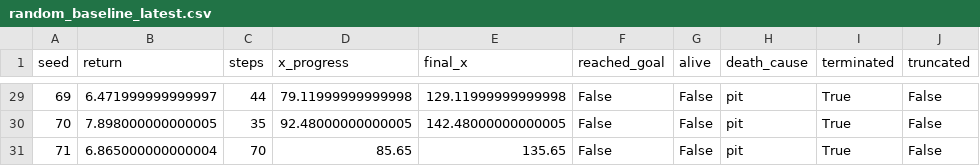
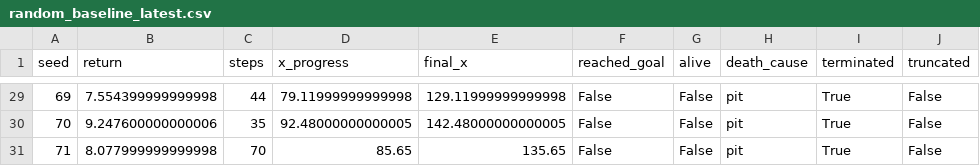
Before and after one commit to KhurshidSunny/mario-ppo-grad-challenge, a CSV file: results/metrics/random_baseline_latest.csv, drawn as a sheet; only a part is shown, gaps mark what is left out; the diff covers the shown part only.

```diff
--- a/results/metrics/random_baseline_latest.csv
+++ b/results/metrics/random_baseline_latest.csv
@@ -29,3 +29,3 @@ seed,return,steps,x_progress,final_x,reached_goal,alive,death_cause,terminated,t
-69,6.471999999999997,44,79.11999999999998,129.11999999999998,False,False,pit,True,False
-70,7.898000000000005,35,92.48000000000005,142.48000000000005,False,False,pit,True,False
-71,6.865000000000004,70,85.65,135.65,False,False,pit,True,False
+69,7.554399999999998,44,79.11999999999998,129.11999999999998,False,False,pit,True,False
+70,9.247600000000006,35,92.48000000000005,142.48000000000005,False,False,pit,True,False
+71,8.077999999999998,70,85.65,135.65,False,False,pit,True,False
```
Also changed, not shown: 27 edited cells elsewhere in this file, results/metrics/ppo_baseline_latest.csv, 27 other files.
